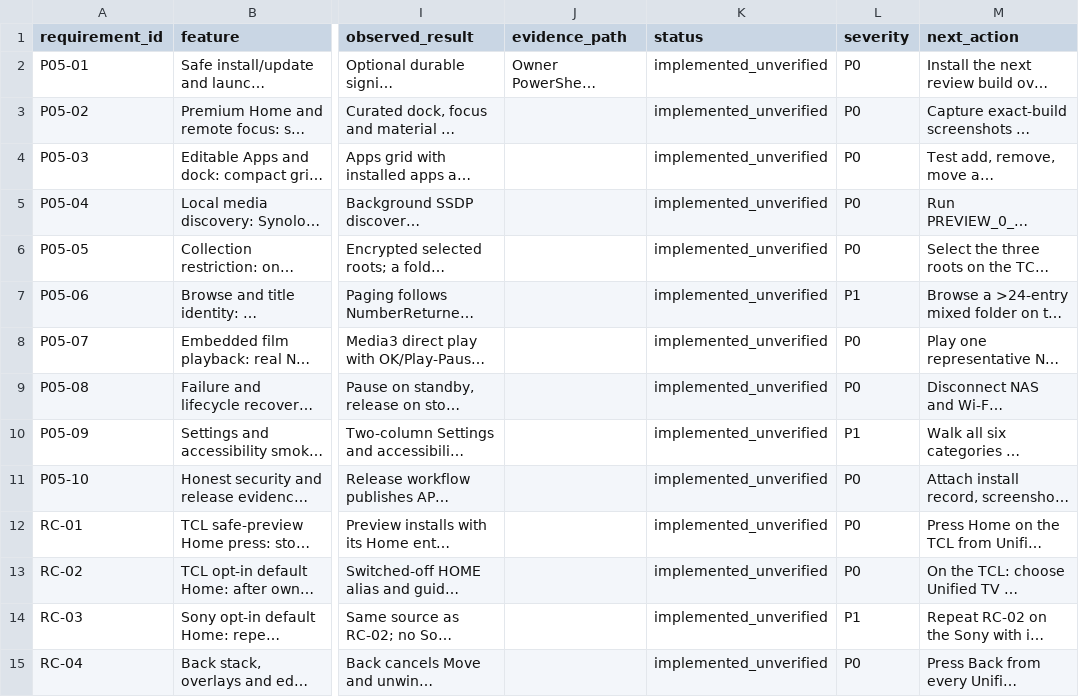
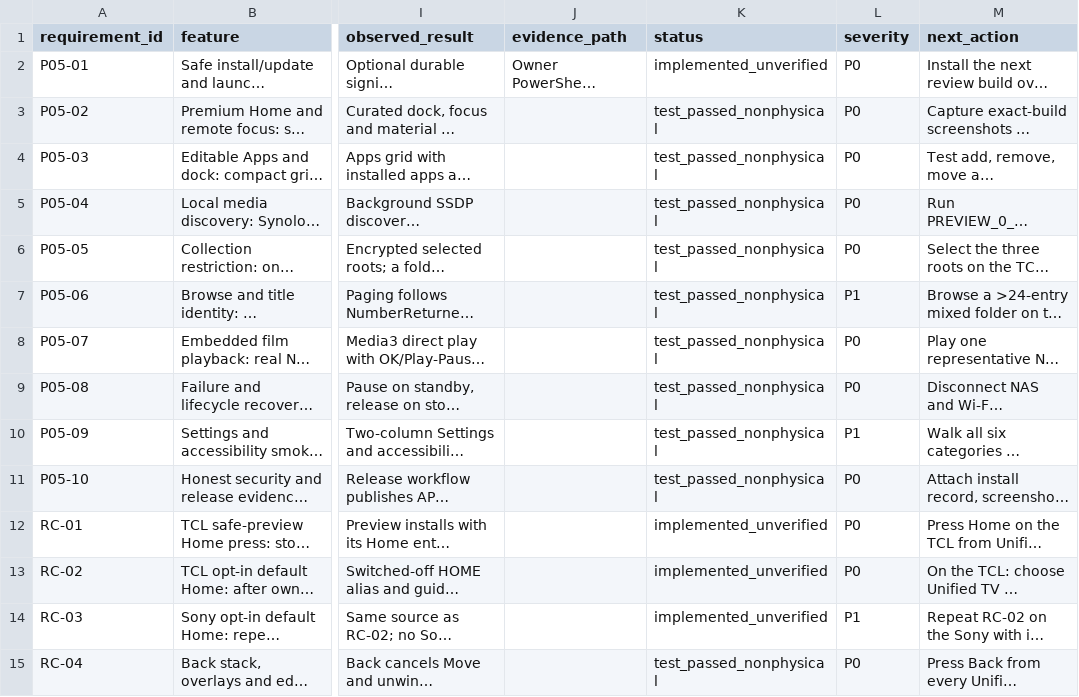
Before and after one commit to tcrosswell-99/Unified-TV, a CSV file: docs/ACCEPTANCE_REGISTER.csv, drawn as a sheet; only a part is shown, gaps mark what is left out; long unchanged cells end in …; the diff covers the shown part only; the diff names each change by its address in the sheet, - before the commit and + after, or states it on an @@ line.

```diff
--- a/docs/ACCEPTANCE_REGISTER.csv
+++ b/docs/ACCEPTANCE_REGISTER.csv
-K3:K11 (status): implemented_unverified
+K3:K11 (status): test_passed_nonphysical
-K15 (status): implemented_unverified
+K15 (status): test_passed_nonphysical
```
Also changed, not shown: 34 edited cells elsewhere in this file, 8 other files.
